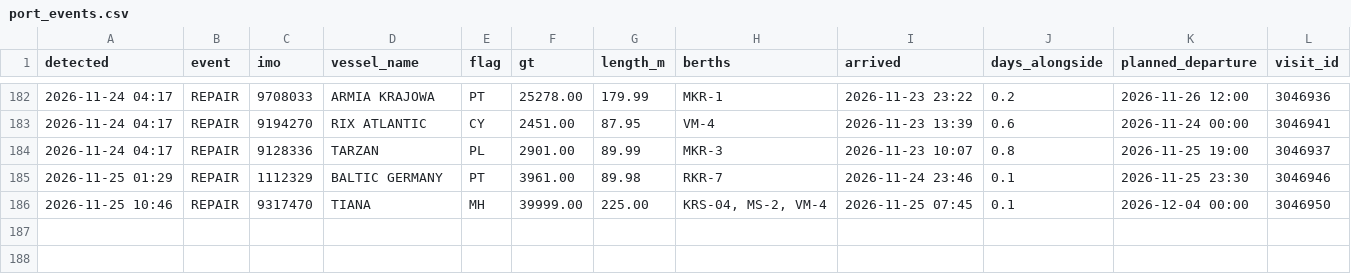
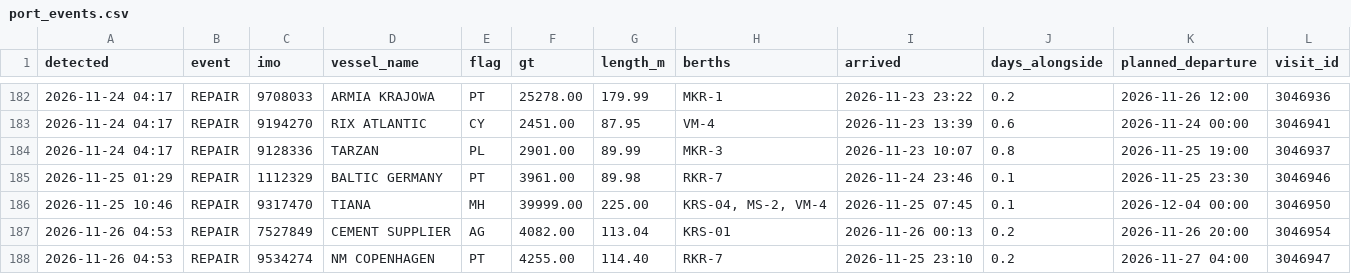
Before and after one commit to papa-lgtm/riga-port-watch, a CSV file: port_events.csv, drawn as a sheet; only a part is shown, gaps mark what is left out.

```diff
--- a/port_events.csv
+++ b/port_events.csv
@@ -186 +186,3 @@ detected,event,imo,vessel_name,flag,gt,length_m,berths,arrived,days_alongside,pl
 2026-11-25 10:46,REPAIR,9317470,TIANA,MH,39999.00,225.00,"KRS-04, MS-2, VM-4",2026-11-25 07:45,0.1,2026-12-04 00:00,3046950
+2026-11-26 04:53,REPAIR,7527849,CEMENT SUPPLIER,AG,4082.00,113.04,KRS-01,2026-11-26 00:13,0.2,2026-11-26 20:00,3046954
+2026-11-26 04:53,REPAIR,9534274,NM COPENHAGEN,PT,4255.00,114.40,RKR-7,2026-11-25 23:10,0.2,2026-11-27 04:00,3046947
```
Also changed, not shown: 3 other files.
